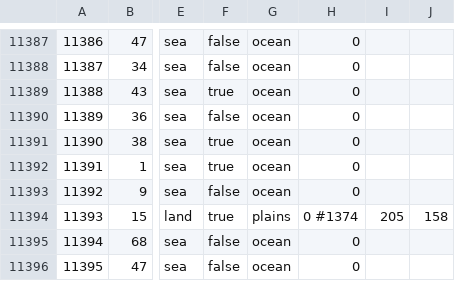
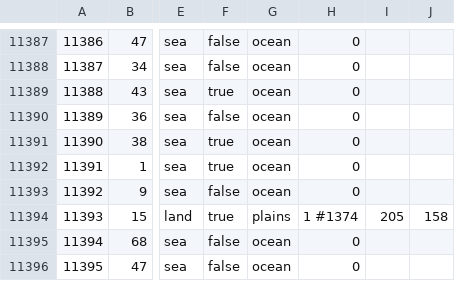
Before and after one commit to BigFrog69/state-transfer-tool, a CSV file: map/definition.csv, drawn as a sheet; only a part is shown, gaps mark what is left out; the diff names each change by its address in the sheet, - before the commit and + after, or states it on an @@ line.

```diff
--- a/map/definition.csv
+++ b/map/definition.csv
-H11394: 0 #1374
+H11394: 1 #1374
```
Also changed, not shown: 4 other files.
